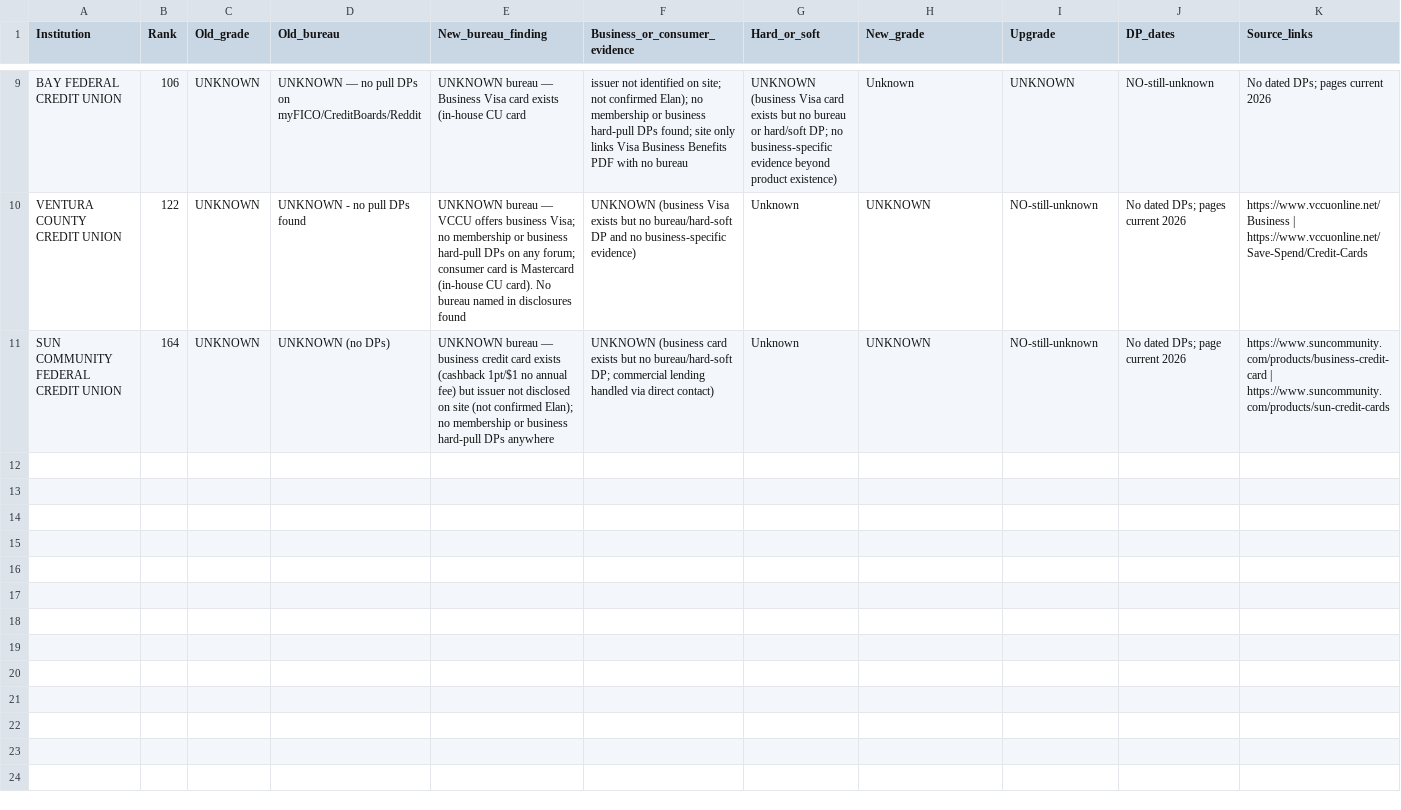
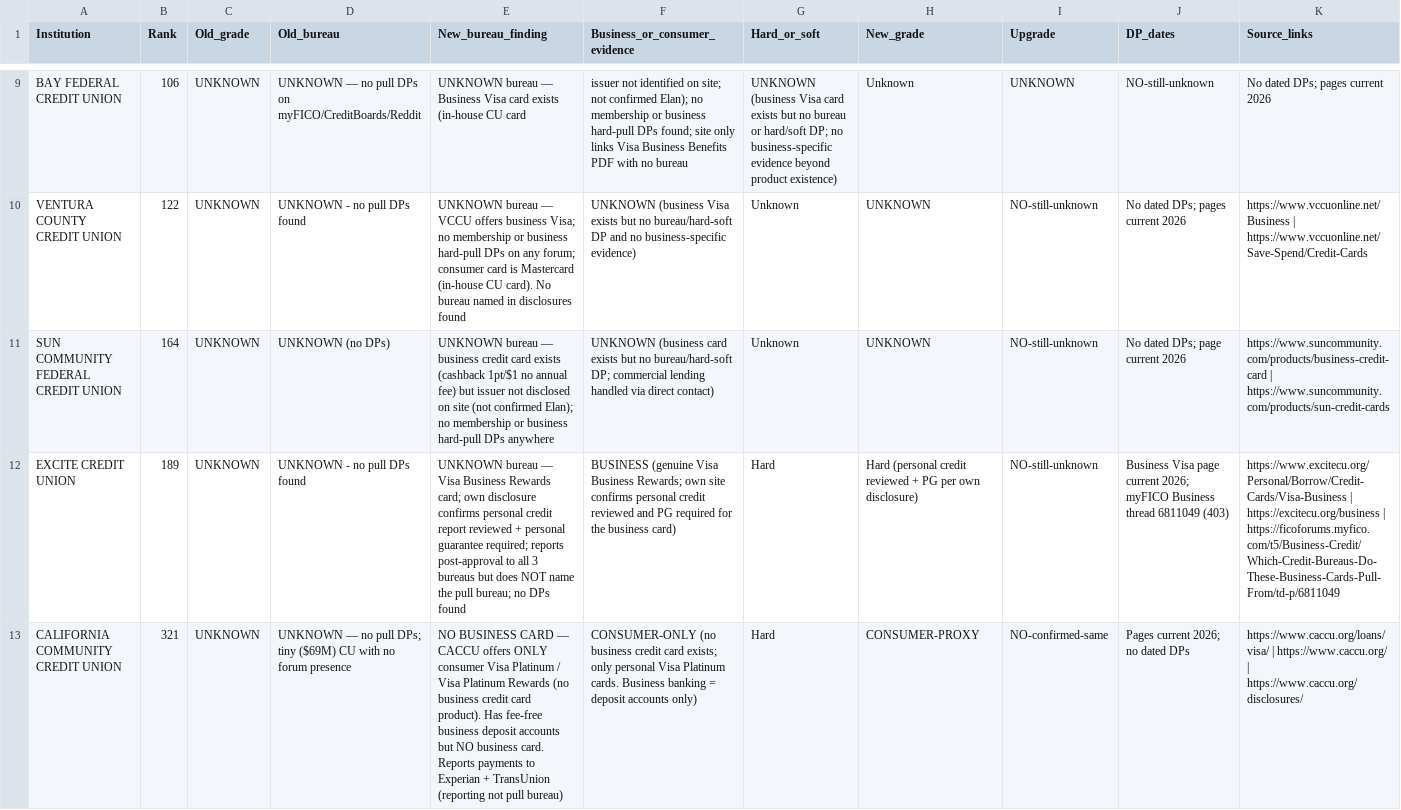
Before and after one commit to Awake999/awake, a CSV file: research/ibanknet/out/rerun_bureau_results_3.csv, drawn as a sheet; only a part is shown, gaps mark what is left out; rows hold the shown columns only; the diff names each change by its address in the sheet, - before the commit and + after, or states it on an @@ line.

```diff
--- a/research/ibanknet/out/rerun_bureau_results_3.csv
+++ b/research/ibanknet/out/rerun_bureau_results_3.csv
+row 12: EXCITE CREDIT UNION | 189 | UNKNOWN | UNKNOWN - no pull DPs found | UNKNOWN bureau — Visa Business Rewards card; own disclosure confirms personal credit report reviewed + personal guarantee required; reports post-approval to all 3 bureaus but does NOT name the pull bureau; no DPs found | BUSINESS (genuine Visa Business Rewards; own site confirms personal credit reviewed and PG required for the business card) | Hard | Hard (personal credit reviewed + PG per own disclosure) | NO-still-unknown | Business Visa page current 2026; myFICO Business thread 6811049 (403) | https://www.excitecu.org/Personal/Borrow/Credit-Cards/Visa-Business | https://excitecu.org/business | https://ficoforums.myfico.com/t5/Business-Credit/Which-Credit-Bureaus-Do-These-Business-Cards-Pull-From/td-p/6811049
+row 13: CALIFORNIA COMMUNITY CREDIT UNION | 321 | UNKNOWN | UNKNOWN — no pull DPs; tiny ($69M) CU with no forum presence | NO BUSINESS CARD — CACCU offers ONLY consumer Visa Platinum / Visa Platinum Rewards (no business credit card product). Has fee-free business deposit accounts but NO business card. Reports payments to Experian + TransUnion (reporting not pull bureau) | CONSUMER-ONLY (no business credit card exists; only personal Visa Platinum cards. Business banking = deposit accounts only) | Hard | CONSUMER-PROXY | NO-confirmed-same | Pages current 2026; no dated DPs | https://www.caccu.org/loans/visa/ | https://www.caccu.org/ | https://www.caccu.org/disclosures/
```
Also changed, not shown: research/ibanknet/out/rerun_bureau_results_2.csv.
